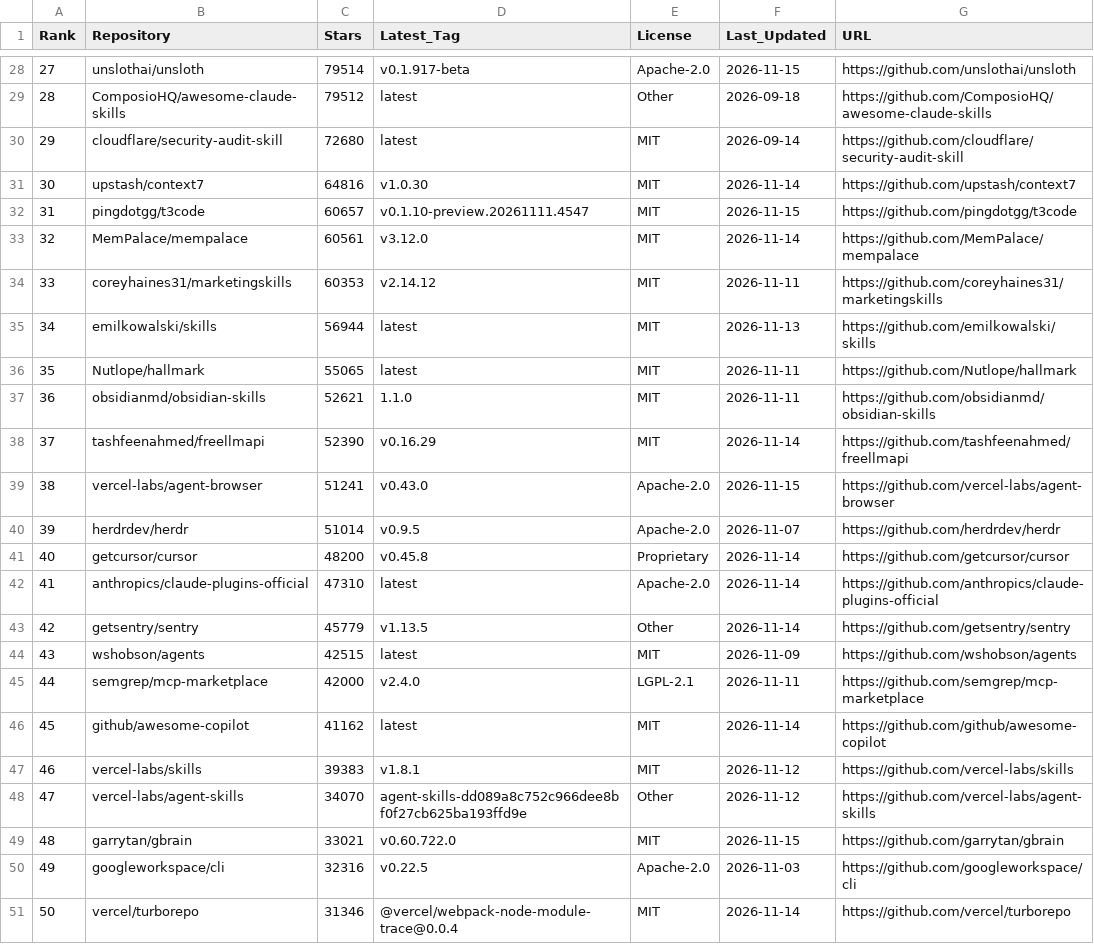
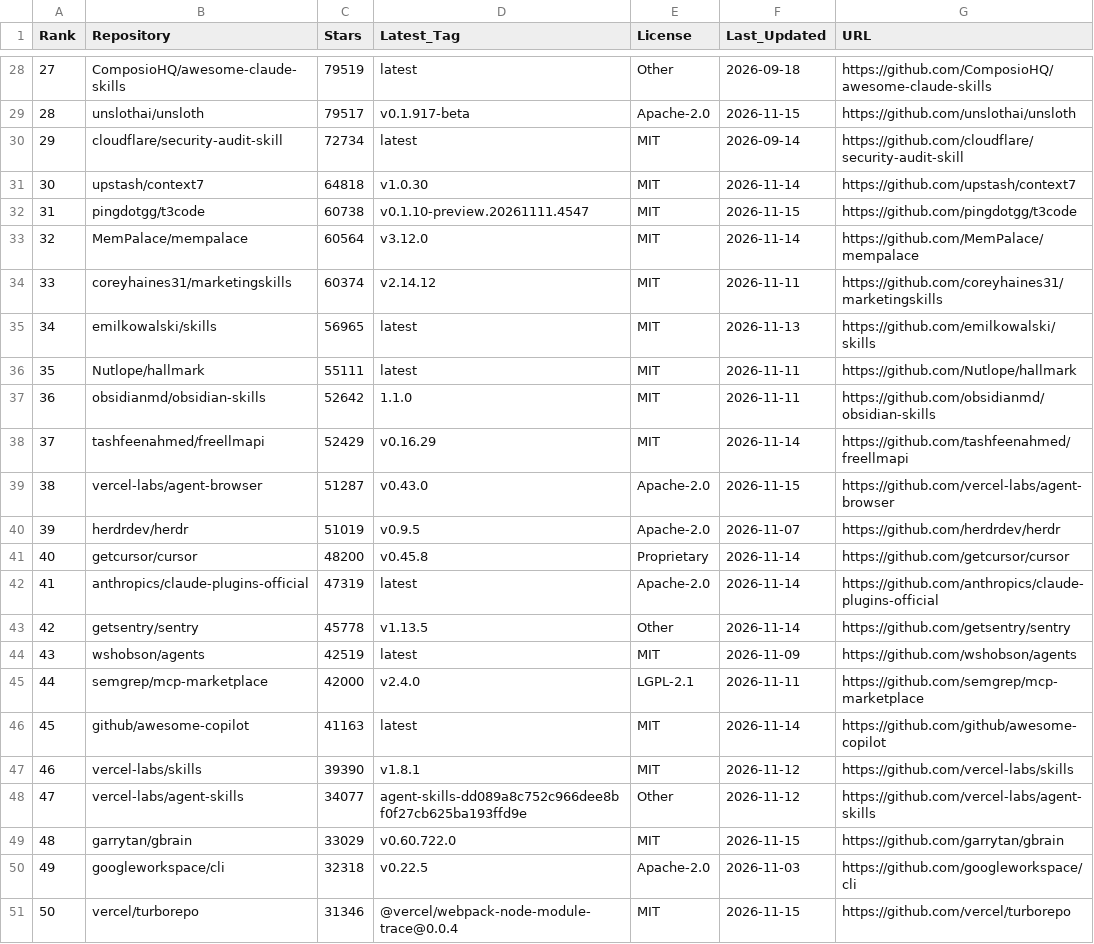
Before and after one commit to Nownitya/Ai-Models-List, a CSV file: data/live-stats.csv, drawn as a sheet; only a part is shown, gaps mark what is left out; the diff covers the shown part only.

```diff
--- a/data/live-stats.csv
+++ b/data/live-stats.csv
@@ -28,24 +28,24 @@ Rank,Repository,Stars,Latest_Tag,License,Last_Updated,URL
-27,unslothai/unsloth,79514,v0.1.917-beta,Apache-2.0,2026-11-15,https://github.com/unslothai/unsloth
-28,ComposioHQ/awesome-claude-skills,79512,latest,Other,2026-09-18,https://github.com/ComposioHQ/awesome-claude-skills
-29,cloudflare/security-audit-skill,72680,latest,MIT,2026-09-14,https://github.com/cloudflare/security-audit-skill
-30,upstash/context7,64816,v1.0.30,MIT,2026-11-14,https://github.com/upstash/context7
-31,pingdotgg/t3code,60657,v0.1.10-preview.20261111.4547,MIT,2026-11-15,https://github.com/pingdotgg/t3code
-32,MemPalace/mempalace,60561,v3.12.0,MIT,2026-11-14,https://github.com/MemPalace/mempalace
-33,coreyhaines31/marketingskills,60353,v2.14.12,MIT,2026-11-11,https://github.com/coreyhaines31/marketingskills
-34,emilkowalski/skills,56944,latest,MIT,2026-11-13,https://github.com/emilkowalski/skills
-35,Nutlope/hallmark,55065,latest,MIT,2026-11-11,https://github.com/Nutlope/hallmark
-36,obsidianmd/obsidian-skills,52621,1.1.0,MIT,2026-11-11,https://github.com/obsidianmd/obsidian-skills
-37,tashfeenahmed/freellmapi,52390,v0.16.29,MIT,2026-11-14,https://github.com/tashfeenahmed/freellmapi
-38,vercel-labs/agent-browser,51241,v0.43.0,Apache-2.0,2026-11-15,https://github.com/vercel-labs/agent-browser
-39,herdrdev/herdr,51014,v0.9.5,Apache-2.0,2026-11-07,https://github.com/herdrdev/herdr
+27,ComposioHQ/awesome-claude-skills,79519,latest,Other,2026-09-18,https://github.com/ComposioHQ/awesome-claude-skills
+28,unslothai/unsloth,79517,v0.1.917-beta,Apache-2.0,2026-11-15,https://github.com/unslothai/unsloth
+29,cloudflare/security-audit-skill,72734,latest,MIT,2026-09-14,https://github.com/cloudflare/security-audit-skill
+30,upstash/context7,64818,v1.0.30,MIT,2026-11-14,https://github.com/upstash/context7
+31,pingdotgg/t3code,60738,v0.1.10-preview.20261111.4547,MIT,2026-11-15,https://github.com/pingdotgg/t3code
+32,MemPalace/mempalace,60564,v3.12.0,MIT,2026-11-14,https://github.com/MemPalace/mempalace
+33,coreyhaines31/marketingskills,60374,v2.14.12,MIT,2026-11-11,https://github.com/coreyhaines31/marketingskills
+34,emilkowalski/skills,56965,latest,MIT,2026-11-13,https://github.com/emilkowalski/skills
+35,Nutlope/hallmark,55111,latest,MIT,2026-11-11,https://github.com/Nutlope/hallmark
+36,obsidianmd/obsidian-skills,52642,1.1.0,MIT,2026-11-11,https://github.com/obsidianmd/obsidian-skills
+37,tashfeenahmed/freellmapi,52429,v0.16.29,MIT,2026-11-14,https://github.com/tashfeenahmed/freellmapi
+38,vercel-labs/agent-browser,51287,v0.43.0,Apache-2.0,2026-11-15,https://github.com/vercel-labs/agent-browser
+39,herdrdev/herdr,51019,v0.9.5,Apache-2.0,2026-11-07,https://github.com/herdrdev/herdr
 40,getcursor/cursor,48200,v0.45.8,Proprietary,2026-11-14,https://github.com/getcursor/cursor
-41,anthropics/claude-plugins-official,47310,latest,Apache-2.0,2026-11-14,https://github.com/anthropics/claude-plugins-official
-42,getsentry/sentry,45779,v1.13.5,Other,2026-11-14,https://github.com/getsentry/sentry
-43,wshobson/agents,42515,latest,MIT,2026-11-09,https://github.com/wshobson/agents
+41,anthropics/claude-plugins-official,47319,latest,Apache-2.0,2026-11-14,https://github.com/anthropics/claude-plugins-official
+42,getsentry/sentry,45778,v1.13.5,Other,2026-11-14,https://github.com/getsentry/sentry
+43,wshobson/agents,42519,latest,MIT,2026-11-09,https://github.com/wshobson/agents
 44,semgrep/mcp-marketplace,42000,v2.4.0,LGPL-2.1,2026-11-11,https://github.com/semgrep/mcp-marketplace
-45,github/awesome-copilot,41162,latest,MIT,2026-11-14,https://github.com/github/awesome-copilot
-46,vercel-labs/skills,39383,v1.8.1,MIT,2026-11-12,https://github.com/vercel-labs/skills
-47,vercel-labs/agent-skills,34070,agent-skills-dd089a8c752c966dee8bf0f27cb625ba193ffd9e,Other,2026-11-12,https://github.com/vercel-labs/agent-skills
-48,garrytan/gbrain,33021,v0.60.722.0,MIT,2026-11-15,https://github.com/garrytan/gbrain
-49,googleworkspace/cli,32316,v0.22.5,Apache-2.0,2026-11-03,https://github.com/googleworkspace/cli
-50,vercel/turborepo,31346,@vercel/webpack-node-module-trace@0.0.4,MIT,2026-11-14,https://github.com/vercel/turborepo
+45,github/awesome-copilot,41163,latest,MIT,2026-11-14,https://github.com/github/awesome-copilot
+46,vercel-labs/skills,39390,v1.8.1,MIT,2026-11-12,https://github.com/vercel-labs/skills
+47,vercel-labs/agent-skills,34077,agent-skills-dd089a8c752c966dee8bf0f27cb625ba193ffd9e,Other,2026-11-12,https://github.com/vercel-labs/agent-skills
+48,garrytan/gbrain,33029,v0.60.722.0,MIT,2026-11-15,https://github.com/garrytan/gbrain
+49,googleworkspace/cli,32318,v0.22.5,Apache-2.0,2026-11-03,https://github.com/googleworkspace/cli
+50,vercel/turborepo,31346,@vercel/webpack-node-module-trace@0.0.4,MIT,2026-11-15,https://github.com/vercel/turborepo
```
Also changed, not shown: 81 edited cells elsewhere in this file, 2 other files.
